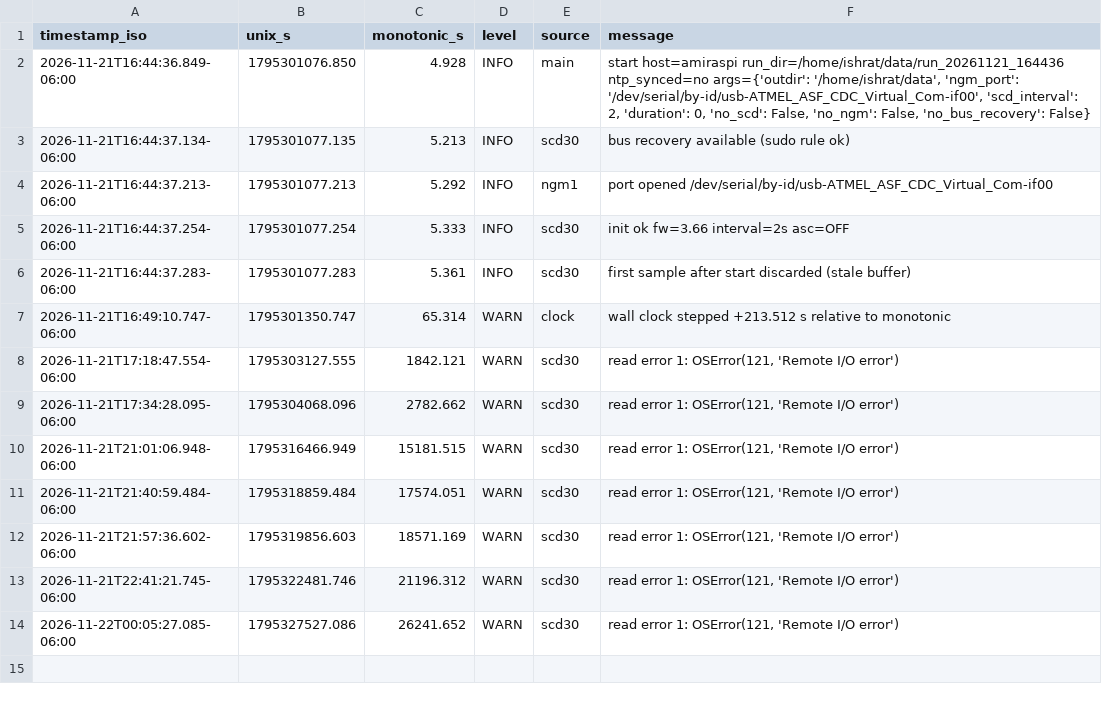
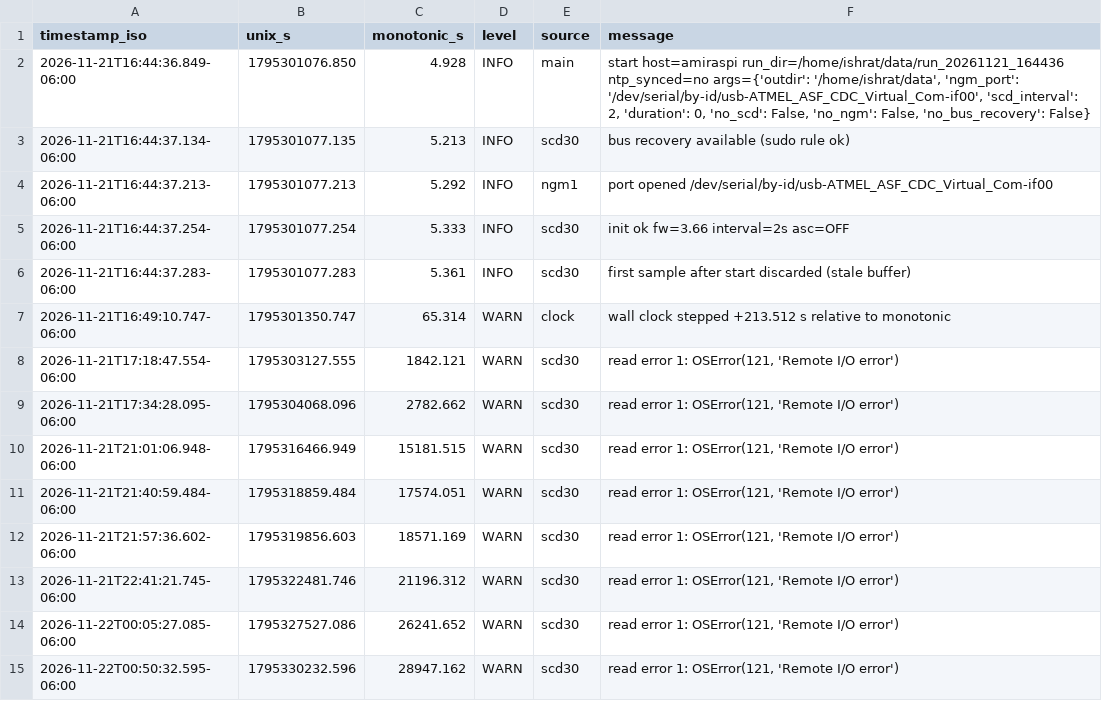
Before and after one commit to Ishrat2110/pi-data, a CSV file: data/run_20261121_164436/events.csv, drawn as a sheet; the diff names each change by its address in the sheet, - before the commit and + after, or states it on an @@ line.

```diff
--- a/data/run_20261121_164436/events.csv
+++ b/data/run_20261121_164436/events.csv
+row 15: 2026-11-22T00:50:32.595-06:00 | 1795330232.596 | 28947.162 | WARN | scd30 | read error 1: OSError(121, 'Remote I/O error')
```
Also changed, not shown: data/run_20261121_164436/health.csv, data/run_20261121_164436/ngm1.csv, 5 other files.
